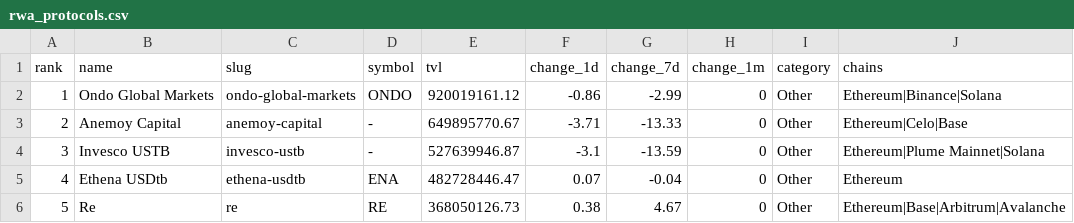
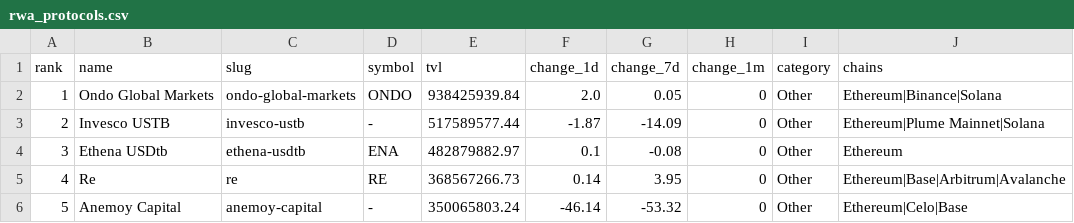
Before and after one commit to kittycapital/rwa-dashboard, a CSV file: data/rwa_protocols.csv, drawn as a sheet; only a part is shown; the diff covers the shown part only.

```diff
--- a/data/rwa_protocols.csv
+++ b/data/rwa_protocols.csv
@@ -1,6 +1,6 @@
 rank,name,slug,symbol,tvl,change_1d,change_7d,change_1m,category,chains
-1,Ondo Global Markets,ondo-global-markets,ONDO,920019161.12,-0.86,-2.99,0,Other,Ethereum|Binance|Solana
-2,Anemoy Capital,anemoy-capital,-,649895770.67,-3.71,-13.33,0,Other,Ethereum|Celo|Base
-3,Invesco USTB,invesco-ustb,-,527639946.87,-3.1,-13.59,0,Other,Ethereum|Plume Mainnet|Solana
-4,Ethena USDtb,ethena-usdtb,ENA,482728446.47,0.07,-0.04,0,Other,Ethereum
-5,Re,re,RE,368050126.73,0.38,4.67,0,Other,Ethereum|Base|Arbitrum|Avalanche
+1,Ondo Global Markets,ondo-global-markets,ONDO,938425939.84,2.0,0.05,0,Other,Ethereum|Binance|Solana
+2,Invesco USTB,invesco-ustb,-,517589577.44,-1.87,-14.09,0,Other,Ethereum|Plume Mainnet|Solana
+3,Ethena USDtb,ethena-usdtb,ENA,482879882.97,0.1,-0.08,0,Other,Ethereum
+4,Re,re,RE,368567266.73,0.14,3.95,0,Other,Ethereum|Base|Arbitrum|Avalanche
+5,Anemoy Capital,anemoy-capital,-,350065803.24,-46.14,-53.32,0,Other,Ethereum|Celo|Base
```
Also changed, not shown: 134 edited cells elsewhere in this file, data/rwa_category_history.csv, data/rwa_chains.csv, 3 other files.
